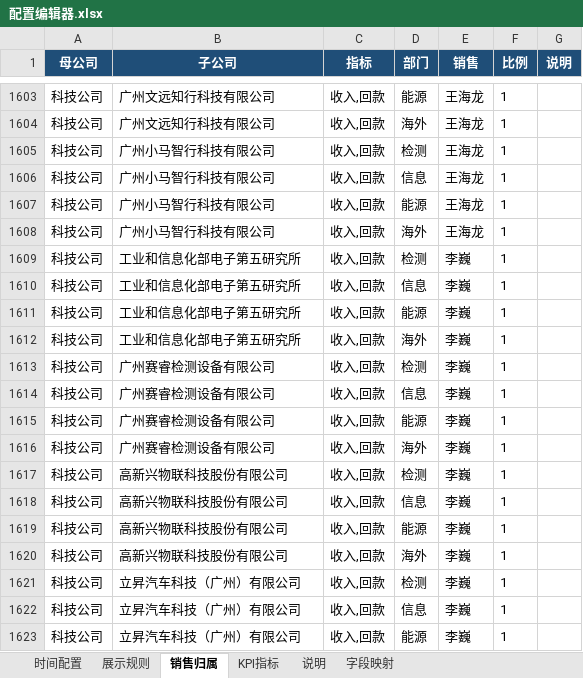
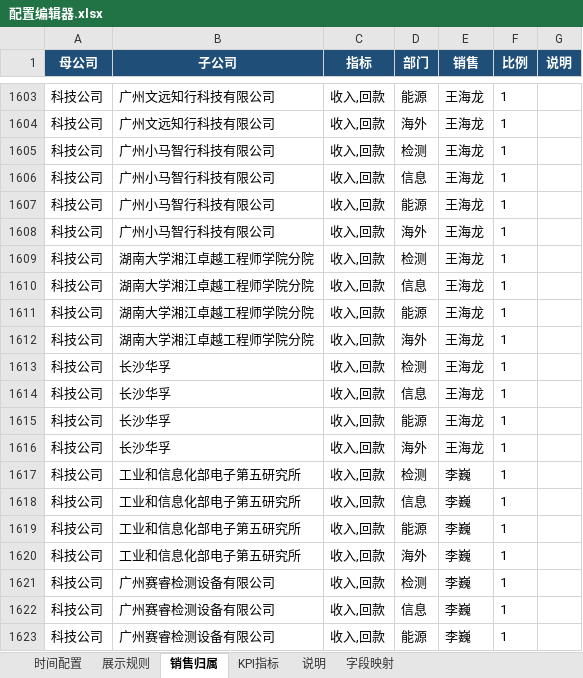
Before and after one commit to naohua168/Visual-Dashboard-System, an Excel workbook: config/配置编辑器.xlsx, sheet 销售归属, drawn as a sheet; only a part is shown, gaps mark what is left out; the shorter side is filled out with more unchanged rows; values as stored, in another font and other column widths than the file's, no borders; the diff names each change by its address in the sheet, - before the commit and + after, or states it on an @@ line.

```diff
--- a/config/配置编辑器.xlsx (sheet 销售归属)
+++ b/config/配置编辑器.xlsx (sheet 销售归属)
+row 1609: 科技公司 | 湖南大学湘江卓越工程师学院分院 | 收入,回款 | 检测 | 王海龙 | 1
+row 1610: 科技公司 | 湖南大学湘江卓越工程师学院分院 | 收入,回款 | 信息 | 王海龙 | 1
+row 1611: 科技公司 | 湖南大学湘江卓越工程师学院分院 | 收入,回款 | 能源 | 王海龙 | 1
+row 1612: 科技公司 | 湖南大学湘江卓越工程师学院分院 | 收入,回款 | 海外 | 王海龙 | 1
+row 1613: 科技公司 | 长沙华孚 | 收入,回款 | 检测 | 王海龙 | 1
+row 1614: 科技公司 | 长沙华孚 | 收入,回款 | 信息 | 王海龙 | 1
+row 1615: 科技公司 | 长沙华孚 | 收入,回款 | 能源 | 王海龙 | 1
+row 1616: 科技公司 | 长沙华孚 | 收入,回款 | 海外 | 王海龙 | 1
```
Also changed, not shown: sheet 说明, 9 other files.
